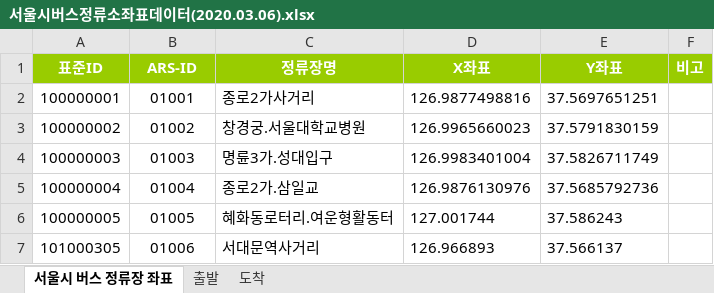
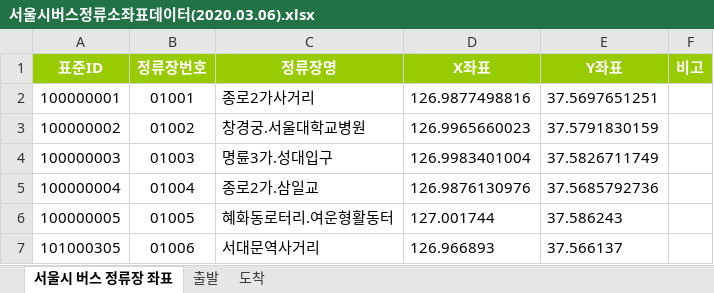
Before and after one commit to YoujeongPark/ProjectBus, an Excel workbook: 서울시버스정류소좌표데이터(2020.03.06).xlsx, sheet 서울시 버스 정류장 좌표, drawn as a sheet; only a part is shown; values as stored, in another font and other column widths than the file's, no borders; the diff names each change by its address in the sheet, - before the commit and + after, or states it on an @@ line.

```diff
--- a/서울시버스정류소좌표데이터(2020.03.06).xlsx (sheet 서울시 버스 정류장 좌표)
+++ b/서울시버스정류소좌표데이터(2020.03.06).xlsx (sheet 서울시 버스 정류장 좌표)
-B1: ARS-ID
+B1: 정류장번호
```
Also changed, not shown: sheet 도착, sheet 출발, 4 other files.
